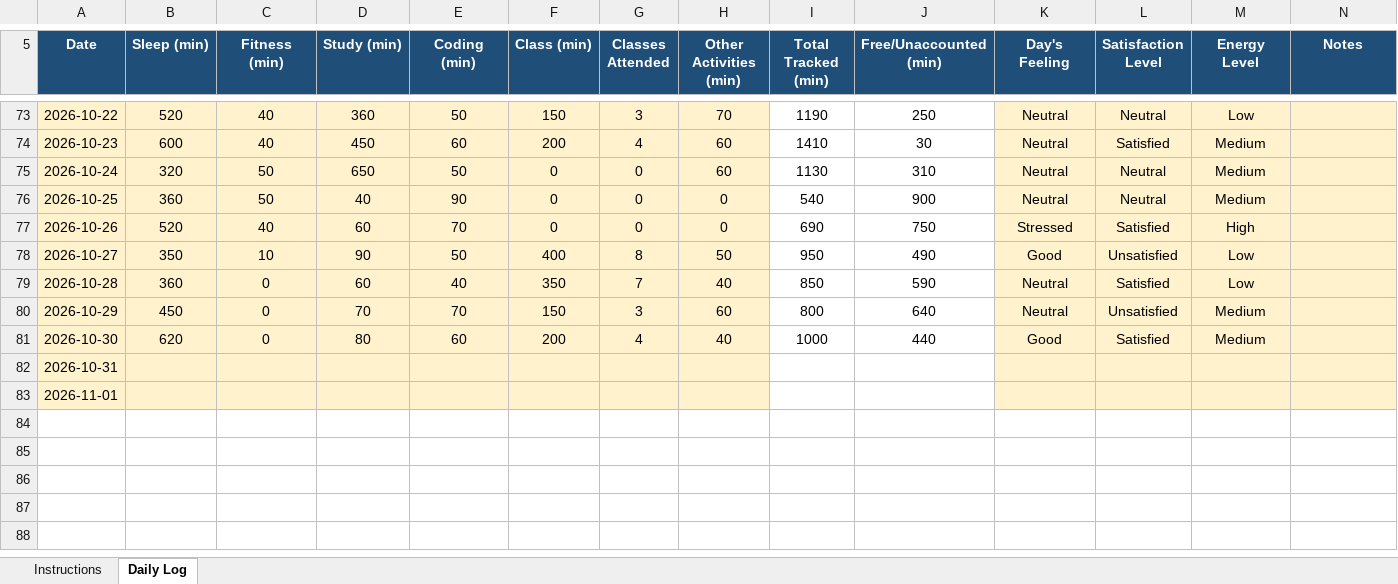
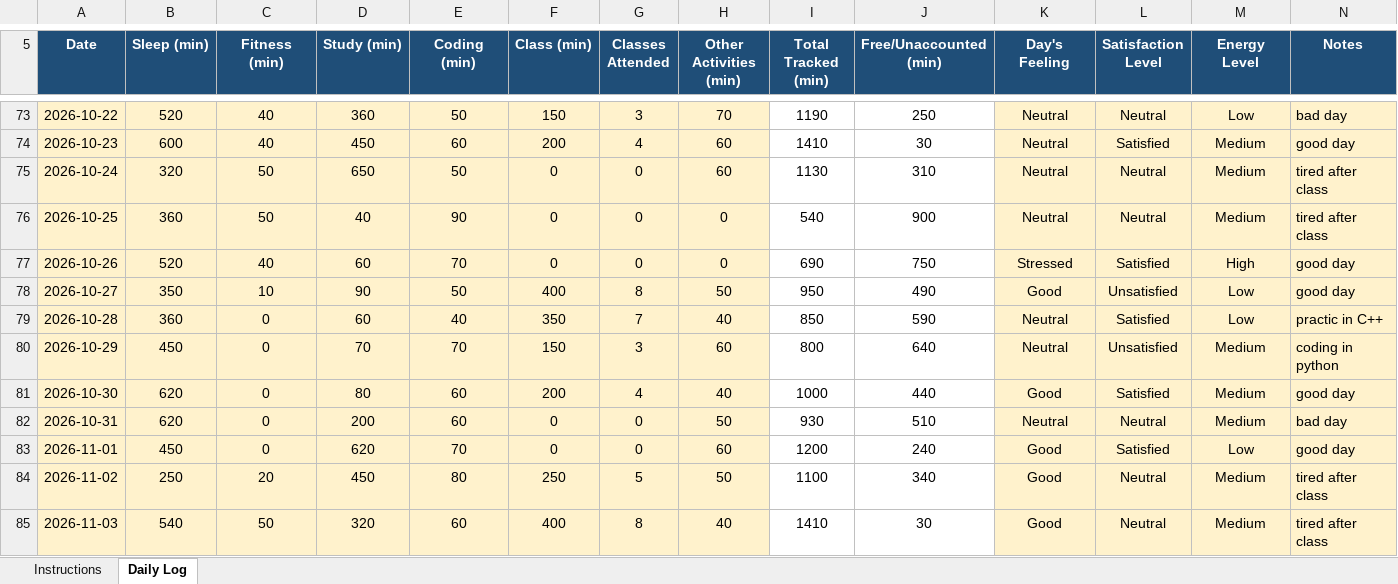
Before and after one commit to Naveenyadav0111/776, an Excel workbook: 12600475.xlsx, sheet Daily Log, drawn as a sheet; only a part is shown, gaps mark what is left out; values as stored, in another font and other column widths than the file's, no borders; conditional formats not drawn; the diff covers the shown part only; the diff names each change by its address in the sheet, - before the commit and + after, or states it on an @@ line.

```diff
--- a/12600475.xlsx (sheet Daily Log)
+++ b/12600475.xlsx (sheet Daily Log)
-N73 (Notes): (empty)
+N73 (Notes): bad day
-N74 (Notes): (empty)
+N74 (Notes): good day
-N75:N76 (Notes): (empty)
+N75:N76 (Notes): tired after class
-N77:N78 (Notes): (empty)
+N77:N78 (Notes): good day
-N79 (Notes): (empty)
+N79 (Notes): practic in C++
-N80 (Notes): (empty)
+N80 (Notes): coding in python
-N81 (Notes): (empty)
+N81 (Notes): good day
-B82 (Sleep (min)): (empty)
+B82 (Sleep (min)): 620
-C82:C83 (Fitness (min)): (empty)
+C82:C83 (Fitness (min)): 0
-D82 (Study (min)): (empty)
+D82 (Study (min)): 200
-E82 (Coding (min)): (empty)
+E82 (Coding (min)): 60
-F82:F83 (Class (min)): (empty)
+F82:F83 (Class (min)): 0
-G82:G83 (Classes Attended): (empty)
+G82:G83 (Classes Attended): 0
-H82 (Other Activities (min)): (empty)
+H82 (Other Activities (min)): 50
-I82 (Total Tracked (min)): (empty)
+I82 (Total Tracked (min)): 930
-J82 (Free/Unaccounted (min)): (empty)
+J82 (Free/Unaccounted (min)): 510
-K82 (Day's Feeling): (empty)
+K82 (Day's Feeling): Neutral
-L82 (Satisfaction Level): (empty)
+L82 (Satisfaction Level): Neutral
-M82 (Energy Level): (empty)
+M82 (Energy Level): Medium
-N82 (Notes): (empty)
+N82 (Notes): bad day
-B83 (Sleep (min)): (empty)
+B83 (Sleep (min)): 450
-D83 (Study (min)): (empty)
+D83 (Study (min)): 620
-E83 (Coding (min)): (empty)
+E83 (Coding (min)): 70
-H83 (Other Activities (min)): (empty)
+H83 (Other Activities (min)): 60
-I83 (Total Tracked (min)): (empty)
+I83 (Total Tracked (min)): 1200
-J83 (Free/Unaccounted (min)): (empty)
+J83 (Free/Unaccounted (min)): 240
-K83 (Day's Feeling): (empty)
+K83 (Day's Feeling): Good
-L83 (Satisfaction Level): (empty)
+L83 (Satisfaction Level): Satisfied
-M83 (Energy Level): (empty)
+M83 (Energy Level): Low
-N83 (Notes): (empty)
+N83 (Notes): good day
+row 84: 2026-11-02 | 250 | 20 | 450 | 80 | 250 | 5 | 50 | 1100 | 340 | Good | Neutral | Medium | tired after class
+row 85: 2026-11-03 | 540 | 50 | 320 | 60 | 400 | 8 | 40 | 1410 | 30 | Good | Neutral | Medium | tired after class
```
Also changed, not shown: 2 added rows and 27 edited cells elsewhere in this sheet.
